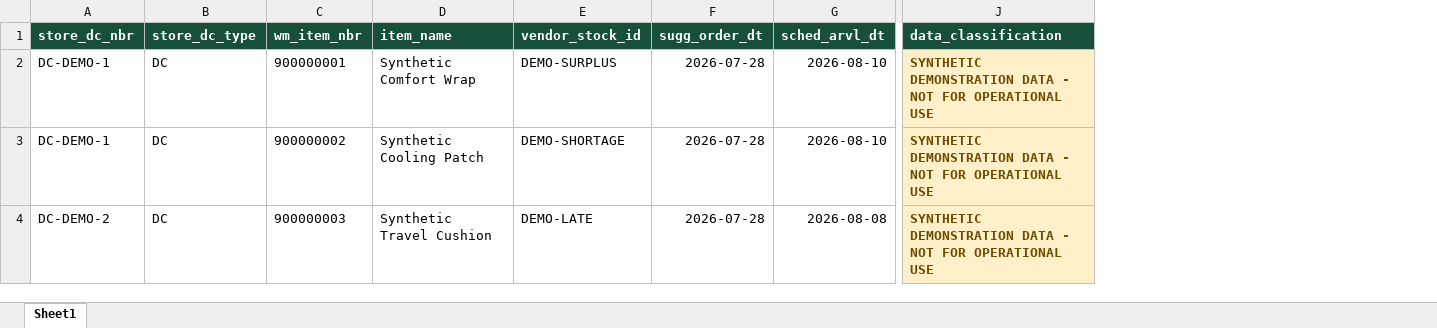
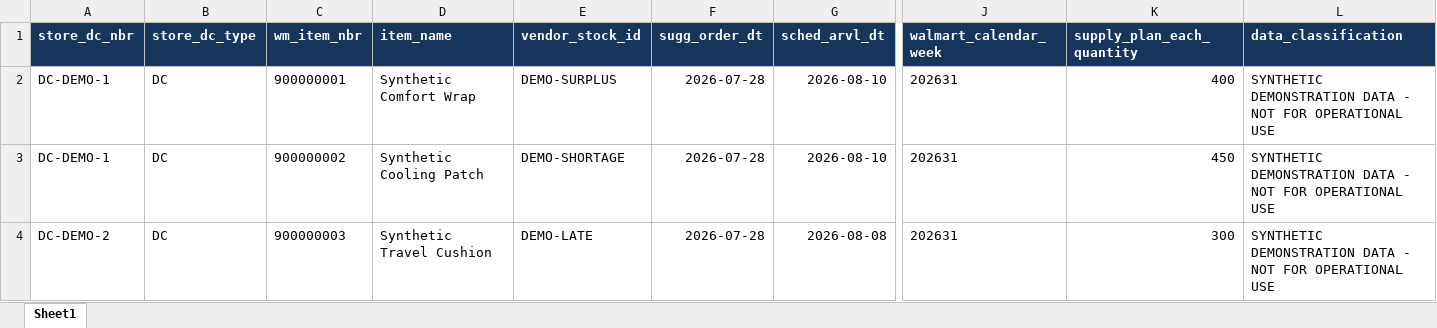
Before and after one commit to andrewleung/walmart_control_desk, an Excel workbook: demo_data/synthetic/P05_Order_Forecast_SYNTHETIC.xlsx, sheet Sheet1, drawn as a sheet; only a part is shown, gaps mark what is left out; values as stored, in another font and other column widths than the file's, no borders; table styles not drawn; addresses are those after the commit; the diff covers the shown part only; the diff names each change by its address in the sheet, - before the commit and + after, or states it on an @@ line.

```diff
--- a/demo_data/synthetic/P05_Order_Forecast_SYNTHETIC.xlsx (sheet Sheet1)
+++ b/demo_data/synthetic/P05_Order_Forecast_SYNTHETIC.xlsx (sheet Sheet1)
+column J (walmart_calendar_week), rows 2-4: all 202631
+column K (supply_plan_each_quantity), rows 2-4: 400 | 450 | 300
-A1:G1 fill: #174F3B
+A1:G1 fill: #17365D
-L1 fill: #174F3B
+L1 fill: #17365D
@@ L2:L4 fill: #FFF0C9 → none, bold: on → off, text colour: #6F4B00 → black @@
```
Also changed, not shown: cell formats elsewhere in this sheet, demo_data/synthetic/P01_Store_Sales_Inventory_SYNTHETIC.xlsx, demo_data/synthetic/P03_eCommerce_Inventory_SYNTHETIC.xlsx, 16 other files.
